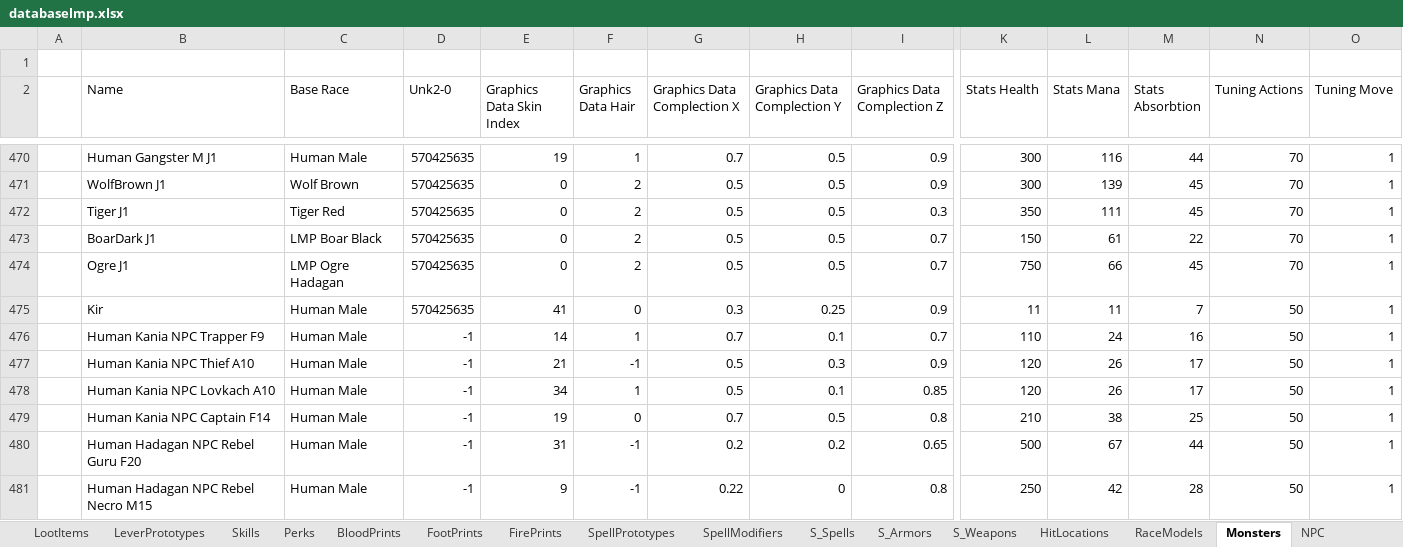
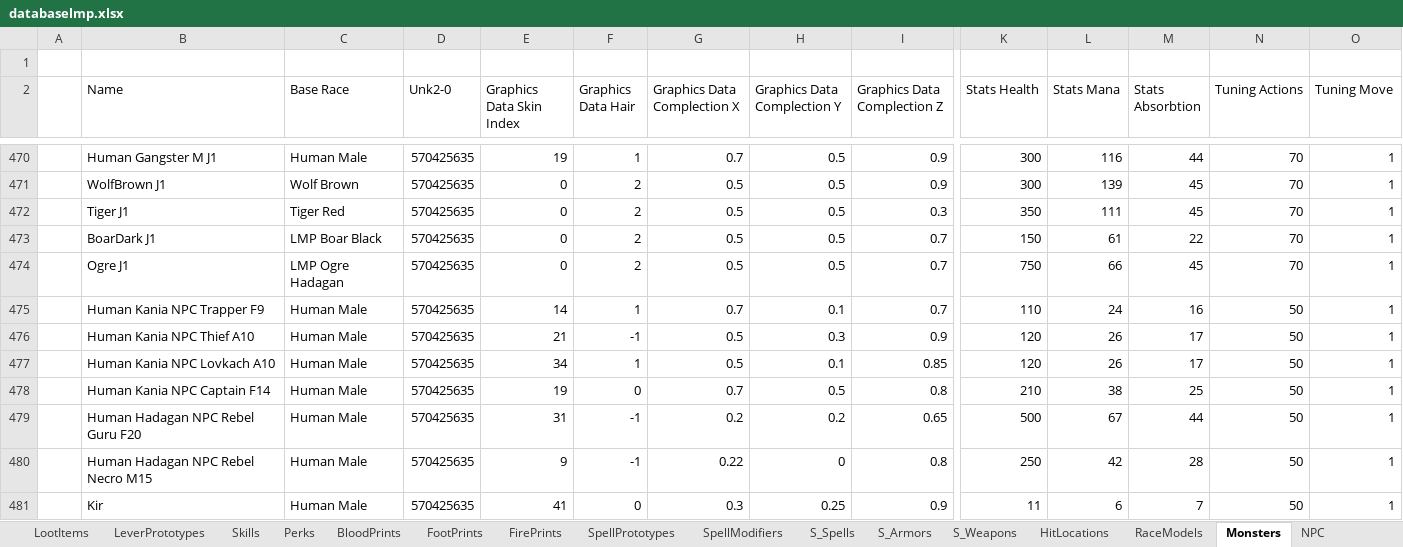
Before and after one commit to Kyr4l/ei-universal-mod, an Excel workbook: resources/universal-mod/xlsx/databaselmp.xlsx, sheet Monsters, drawn as a sheet; only a part is shown, gaps mark what is left out; values as stored, in another font and other column widths than the file's, no borders; removed rows and columns are numbered as before the commit, all else as after; rows hold the shown columns only; the diff names each change by its address in the sheet, - before the commit and + after, or states it on an @@ line.

Commit message:
fixed kir having wrong stats and some npcs missing data

```diff
--- a/resources/universal-mod/xlsx/databaselmp.xlsx (sheet Monsters)
+++ b/resources/universal-mod/xlsx/databaselmp.xlsx (sheet Monsters)
-row 475:  | Kir | Human Male | 570425635 | 41 | 0 | 0.3 | 0.25 | 0.9 | 11 | 11 | 7 | 50 | 1
-D475:D480 (Unk2-0): -1
+D475:D480 (Unk2-0): 570425635
+row 481:  | Kir | Human Male | 570425635 | 41 | 0 | 0.3 | 0.25 | 0.9 | 11 | 6 | 7 | 50 | 1
```
Also changed, not shown: 51 other files.
